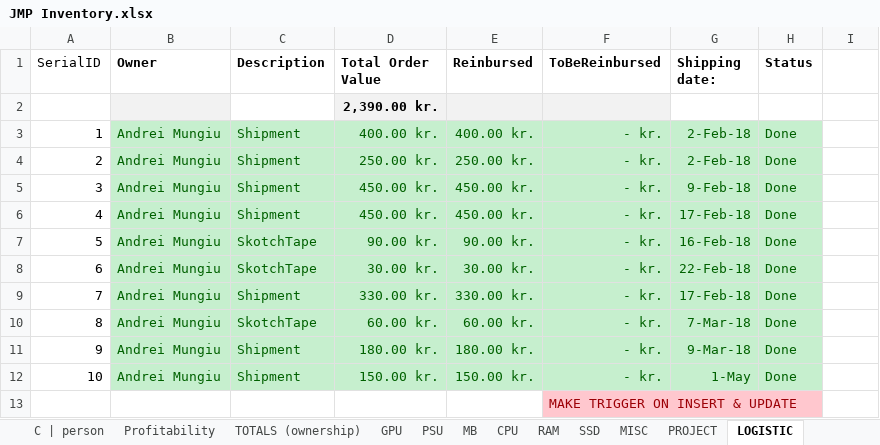
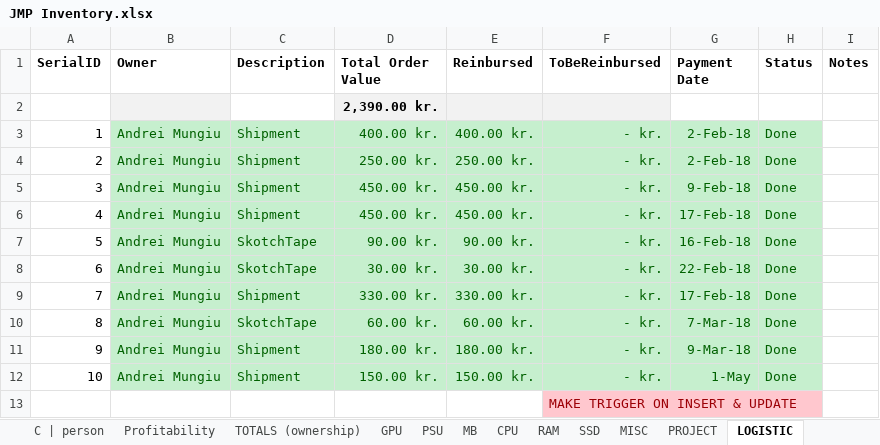
Before and after one commit to mungiu/MARSE_CryptoManagement, an Excel workbook: JMP Inventory.xlsx, sheet LOGISTIC, drawn as a sheet; values as stored, in another font and other column widths than the file's, no borders; the diff names each change by its address in the sheet, - before the commit and + after, or states it on an @@ line.

```diff
--- a/JMP Inventory.xlsx (sheet LOGISTIC)
+++ b/JMP Inventory.xlsx (sheet LOGISTIC)
-A1 bold: off
+A1 bold: on
-G1: Shipping date:
+G1: Payment Date
-I1: (empty)
+I1: Notes
```
Also changed, not shown: sheet ELECTRICITY_HiveOS, sheet PROJECT, sheet GPU, formulas that keep their value.
